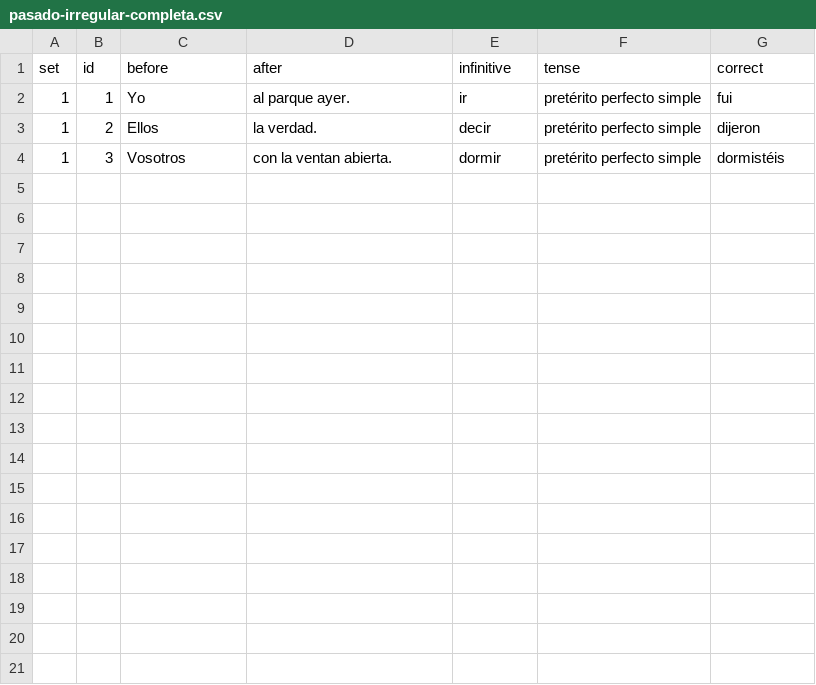
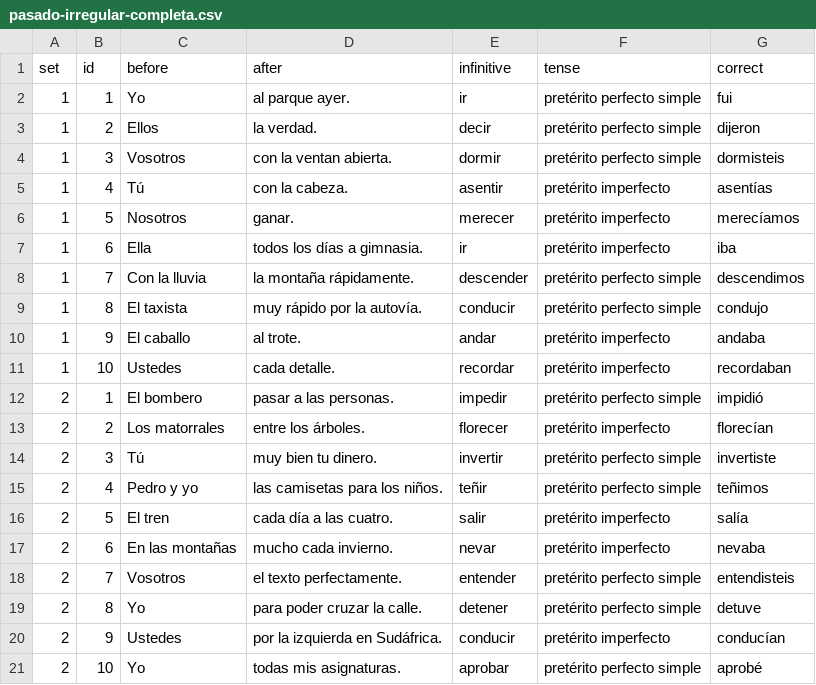
Before and after one commit to beaim19/spanishdespacio, a CSV file: content/exercises/pasado-irregular-completa.csv, drawn as a sheet.

```diff
--- a/content/exercises/pasado-irregular-completa.csv
+++ b/content/exercises/pasado-irregular-completa.csv
@@ -3,2 +3,19 @@
 1,2,Ellos,la verdad.,decir,pretérito perfecto simple,dijeron
-1,3,Vosotros,con la ventan abierta.,dormir,pretérito perfecto simple,dormistéis
+1,3,Vosotros,con la ventan abierta.,dormir,pretérito perfecto simple,dormisteis
+1,4,Tú ,con la cabeza.,asentir,pretérito imperfecto,asentías
+1,5,Nosotros,ganar.,merecer,pretérito imperfecto,merecíamos
+1,6,Ella,todos los días a gimnasia. ,ir,pretérito imperfecto,iba
+1,7,Con la lluvia,la montaña rápidamente.,descender,pretérito perfecto simple,descendimos
+1,8,El taxista,muy rápido por la autovía. ,conducir,pretérito perfecto simple,condujo
+1,9,El caballo,al trote. ,andar,pretérito imperfecto,andaba
+1,10,Ustedes ,cada detalle.,recordar,pretérito imperfecto,recordaban
+2,1,El bombero ,pasar a las personas. ,impedir,pretérito perfecto simple,impidió
+2,2,Los matorrales,entre los árboles.,florecer,pretérito imperfecto,florecían
+2,3,Tú ,muy bien tu dinero. ,invertir,pretérito perfecto simple,invertiste
+2,4,Pedro y yo,las camisetas para los niños. ,teñir,pretérito perfecto simple,teñimos
+2,5,El tren ,cada día a las cuatro. ,salir,pretérito imperfecto,salía
+2,6,En las montañas ,mucho cada invierno. ,nevar,pretérito imperfecto,nevaba
+2,7,Vosotros,el texto perfectamente. ,entender,pretérito perfecto simple,entendisteis
+2,8,Yo,para poder cruzar la calle.,detener,pretérito perfecto simple,detuve
+2,9,Ustedes ,por la izquierda en Sudáfrica. ,conducir,pretérito imperfecto,conducían
+2,10,Yo ,todas mis asignaturas. ,aprobar,pretérito perfecto simple,aprobé
```
Also changed, not shown: content/exercises/adjetivos-empareja.csv, content/exercises/pasado-reflexivos-completa.csv, 12 other files.
